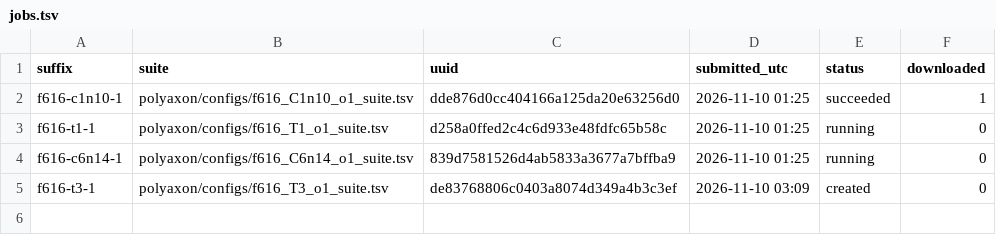
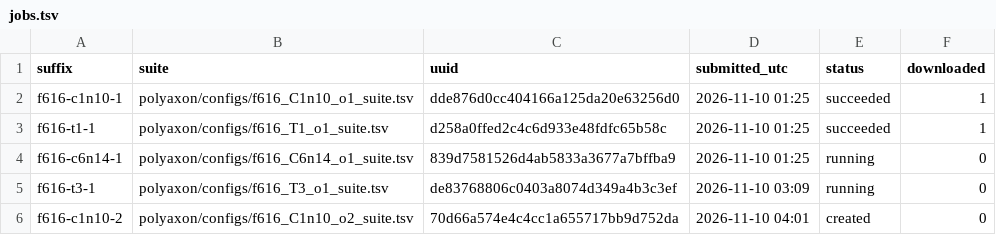
Before and after one commit to gabrielliman/prism-research, a TSV file: reports/data/F06/f616/jobs.tsv, drawn as a sheet.

```diff
--- a/reports/data/F06/f616/jobs.tsv
+++ b/reports/data/F06/f616/jobs.tsv
@@ -2,4 +2,5 @@ suffix	suite	uuid	submitted_utc	status	downloaded
 f616-c1n10-1	polyaxon/configs/f616_C1n10_o1_suite.tsv	dde876d0cc404166a125da20e63256d0	2026-11-10 01:25	succeeded	1
-f616-t1-1	polyaxon/configs/f616_T1_o1_suite.tsv	d258a0ffed2c4c6d933e48fdfc65b58c	2026-11-10 01:25	running	0
+f616-t1-1	polyaxon/configs/f616_T1_o1_suite.tsv	d258a0ffed2c4c6d933e48fdfc65b58c	2026-11-10 01:25	succeeded	1
 f616-c6n14-1	polyaxon/configs/f616_C6n14_o1_suite.tsv	839d7581526d4ab5833a3677a7bffba9	2026-11-10 01:25	running	0
-f616-t3-1	polyaxon/configs/f616_T3_o1_suite.tsv	de83768806c0403a8074d349a4b3c3ef	2026-11-10 03:09	created	0
+f616-t3-1	polyaxon/configs/f616_T3_o1_suite.tsv	de83768806c0403a8074d349a4b3c3ef	2026-11-10 03:09	running	0
+f616-c1n10-2	polyaxon/configs/f616_C1n10_o2_suite.tsv	70d66a574e4c4cc1a655717bb9d752da	2026-11-10 04:01	created	0
```
Also changed, not shown: 2 other files.
